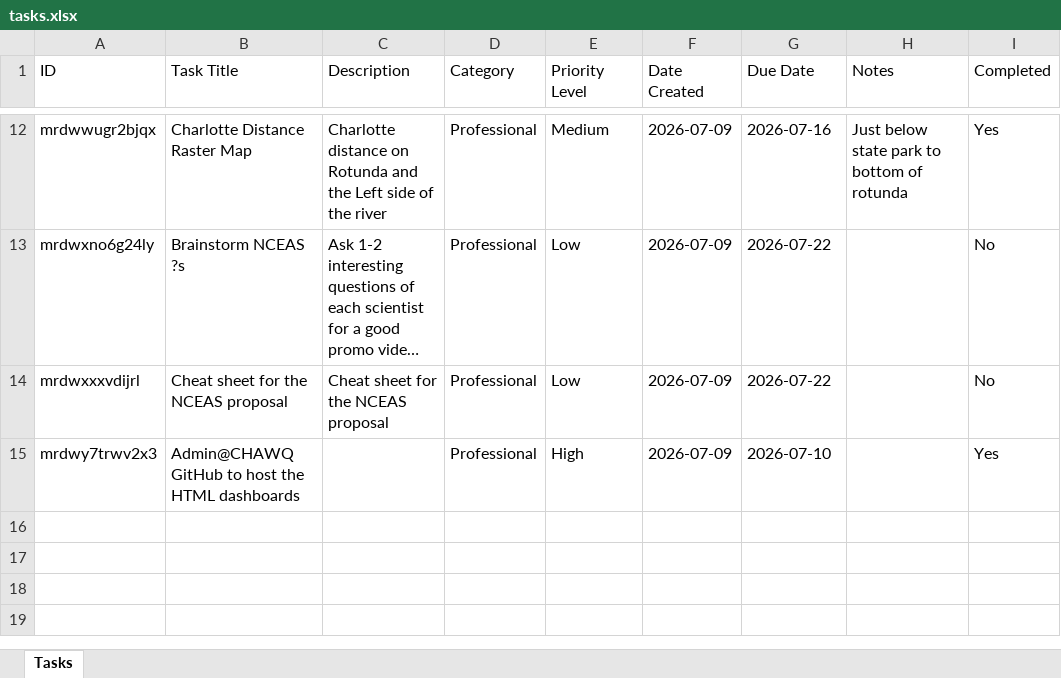
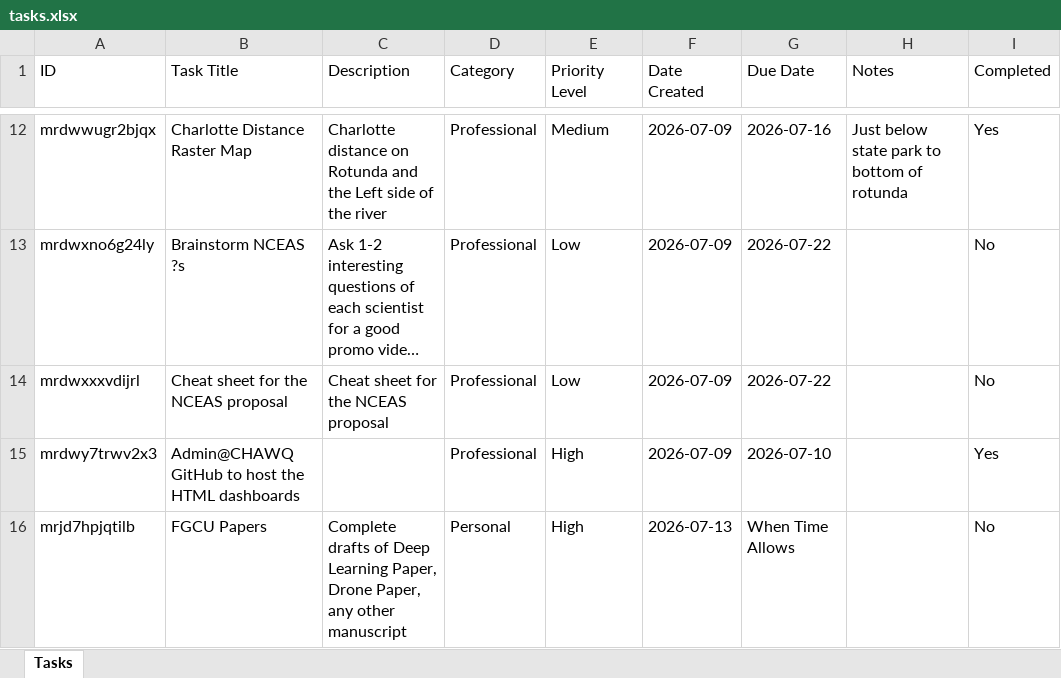
Before and after one commit to hewittns01/todo_list, an Excel workbook: tasks.xlsx, sheet Tasks, drawn as a sheet; only a part is shown, gaps mark what is left out; long unchanged cells end in …; values as stored, in another font and other column widths than the file's, no borders; the diff names each change by its address in the sheet, - before the commit and + after, or states it on an @@ line.

Commit message:
Update tasks.xlsx via Nathan's To-Do List

```diff
--- a/tasks.xlsx (sheet Tasks)
+++ b/tasks.xlsx (sheet Tasks)
+row 16: mrjd7hpjqtilb | FGCU Papers | Complete drafts of Deep Learning Paper, Drone Paper, any other manuscript | Personal | High | 2026-07-13 | When Time Allows |  | No
```
